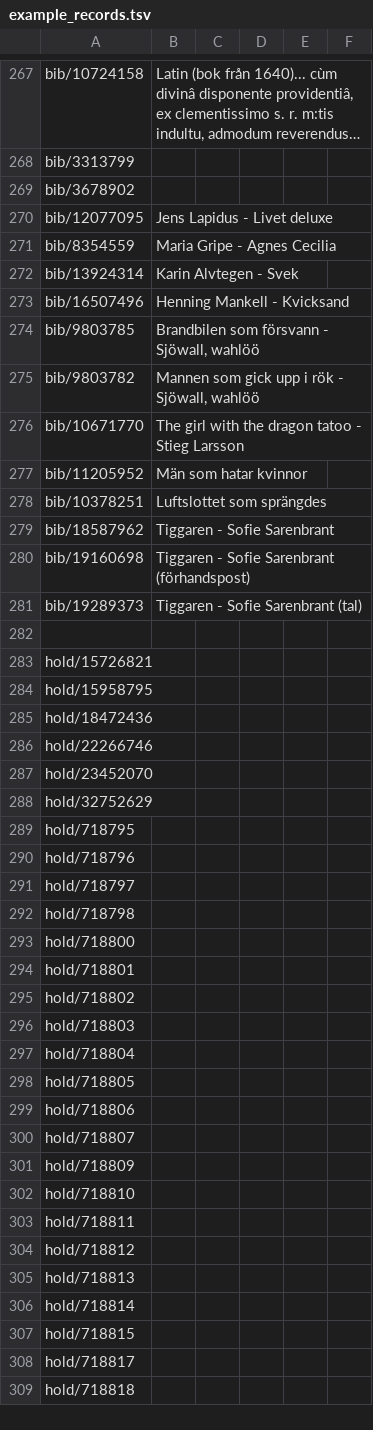
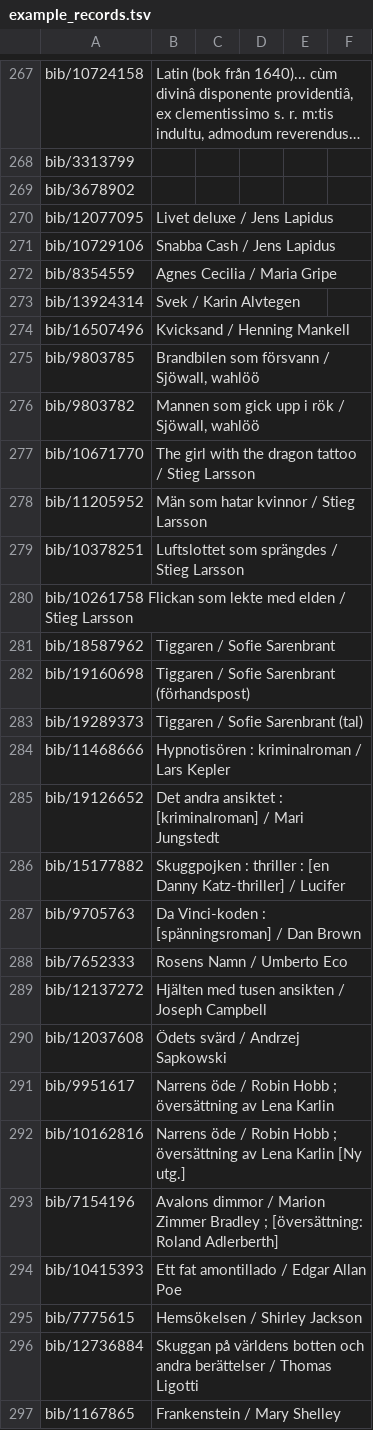
Before and after one commit to libris/librisxl, a TSV file: librisxl-tools/scripts/example_records.tsv, drawn as a sheet; only a part is shown, gaps mark what is left out; the shorter side is filled out with more unchanged rows; long unchanged cells end in …; the diff covers the shown part only.

Commit message:
More examples

```diff
--- a/librisxl-tools/scripts/example_records.tsv
+++ b/librisxl-tools/scripts/example_records.tsv
@@ -269,13 +269,29 @@ bib/3313799
 bib/3678902
-bib/12077095	Jens Lapidus - Livet deluxe
-bib/8354559	 Maria Gripe - Agnes Cecilia
-bib/13924314	Karin Alvtegen - Svek
-bib/16507496	Henning Mankell - Kvicksand
-bib/9803785	Brandbilen som försvann - Sjöwall, wahlöö
-bib/9803782	Mannen som gick upp i rök - Sjöwall, wahlöö
-bib/10671770	The girl with the dragon tatoo - Stieg Larsson
-bib/11205952	Män som hatar kvinnor
-bib/10378251	Luftslottet som sprängdes
-bib/18587962	Tiggaren - Sofie Sarenbrant
-bib/19160698	Tiggaren - Sofie Sarenbrant (förhandspost)
-bib/19289373	Tiggaren - Sofie Sarenbrant (tal)
+bib/12077095	Livet deluxe / Jens Lapidus
+bib/10729106	Snabba Cash / Jens Lapidus
+bib/8354559	 Agnes Cecilia / Maria Gripe
+bib/13924314	Svek / Karin Alvtegen
+bib/16507496	Kvicksand / Henning Mankell
+bib/9803785	Brandbilen som försvann / Sjöwall, wahlöö
+bib/9803782	Mannen som gick upp i rök / Sjöwall, wahlöö
+bib/10671770	The girl with the dragon tattoo / Stieg Larsson
+bib/11205952	Män som hatar kvinnor / Stieg Larsson
+bib/10378251	Luftslottet som sprängdes / Stieg Larsson
+bib/10261758 Flickan som lekte med elden / Stieg Larsson
+bib/18587962	Tiggaren / Sofie Sarenbrant
+bib/19160698	Tiggaren / Sofie Sarenbrant (förhandspost)
+bib/19289373	Tiggaren / Sofie Sarenbrant (tal)
+bib/11468666	Hypnotisören : kriminalroman / Lars Kepler
+bib/19126652	Det andra ansiktet : [kriminalroman] / Mari Jungstedt
+bib/15177882	Skuggpojken : thriller : [en Danny Katz-thriller] / Lucifer
+bib/9705763	Da Vinci-koden : [spänningsroman] / Dan Brown
+bib/7652333	Rosens Namn / Umberto Eco
+bib/12137272	Hjälten med tusen ansikten / Joseph Campbell
+bib/12037608	Ödets svärd / Andrzej Sapkowski
+bib/9951617	Narrens öde / Robin Hobb ; översättning av Lena Karlin
+bib/10162816	Narrens öde / Robin Hobb ; översättning av Lena Karlin [Ny utg.]
+bib/7154196	Avalons dimmor / Marion Zimmer Bradley ; [översättning: Roland Adlerberth]
+bib/10415393	Ett fat amontillado / Edgar Allan Poe
+bib/7775615	Hemsökelsen / Shirley Jackson
+bib/12736884	Skuggan på världens botten och andra berättelser / Thomas Ligotti
+bib/1167865	Frankenstein / Mary Shelley
```
Also changed, not shown: 5 added rows elsewhere in this file.
